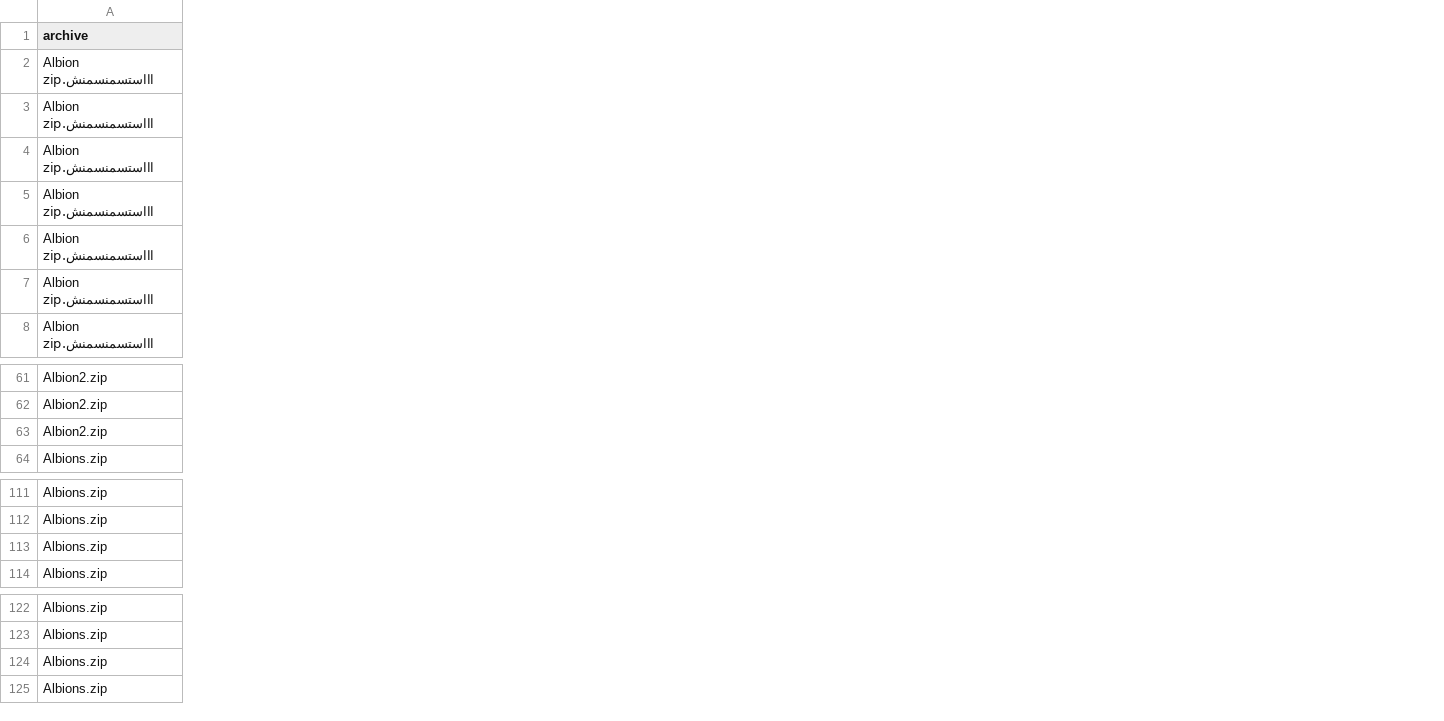
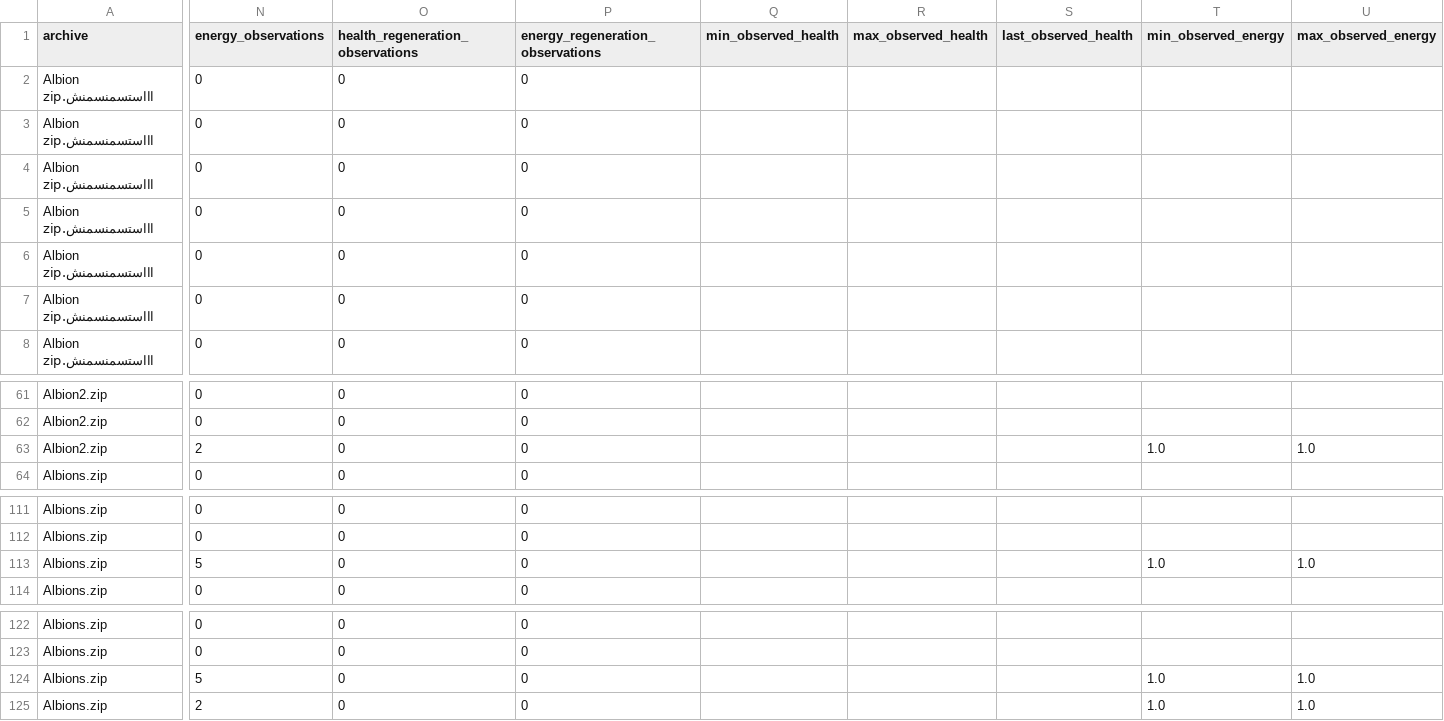
Before and after one commit to eesanezhad76/v2rayNG, a CSV file: research/analysis/2026-11-02-pcap-mob-lifecycle.csv, drawn as a sheet; only a part is shown, gaps mark what is left out; the diff covers the shown part only; the diff names each change by its address in the sheet, - before the commit and + after, or states it on an @@ line.

```diff
--- a/research/analysis/2026-11-02-pcap-mob-lifecycle.csv
+++ b/research/analysis/2026-11-02-pcap-mob-lifecycle.csv
+column N (energy_observations), rows 2-8: all 0; rows 61-64: 0 | 0 | 2 | 0; rows 111-114: 0 | 0 | 5 | 0; rows 122-125: 0 | 0 | 5 | 2
+column O (health_regeneration_observations), rows 2-8: all 0; rows 61-64: all 0; rows 111-114: all 0; rows 122-125: all 0
+column P (energy_regeneration_observations), rows 2-8: all 0; rows 61-64: all 0; rows 111-114: all 0; rows 122-125: all 0
+column Q (min_observed_health), empty
+column R (max_observed_health), empty
+column S (last_observed_health), empty
+column T (min_observed_energy), row 63: 1.0; row 113: 1.0; rows 124-125: 1.0 | 1.0
+column U (max_observed_energy), row 63: 1.0; row 113: 1.0; rows 124-125: 1.0 | 1.0
```
Also changed, not shown: 3 added columns and 3 edited cells elsewhere in this file, 1 other file.
